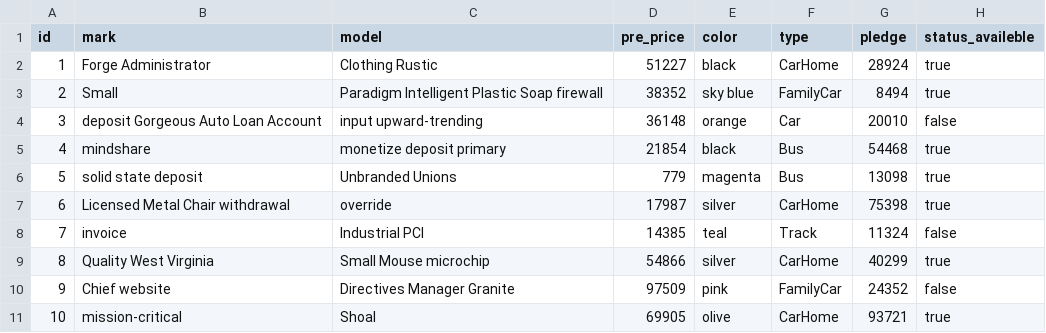
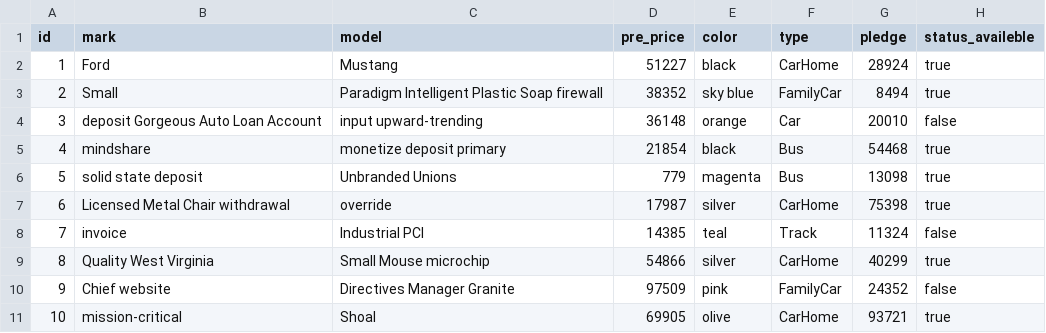
Before and after one commit to xiMBest/secondteam, a CSV file: src/main/resources/config/liquibase/fake-data/autopark.csv, drawn as a sheet.

Commit message:
Replaced Administrator with Ford

```diff
--- a/src/main/resources/config/liquibase/fake-data/autopark.csv
+++ b/src/main/resources/config/liquibase/fake-data/autopark.csv
@@ -1,3 +1,3 @@
 id;mark;model;pre_price;color;type;pledge;status_availeble
-1;Forge Administrator;Clothing Rustic;51227;black;CarHome;28924;true
+1;Ford;Mustang;51227;black;CarHome;28924;true
 2;Small;Paradigm Intelligent Plastic Soap firewall;38352;sky blue;FamilyCar;8494;true
```
